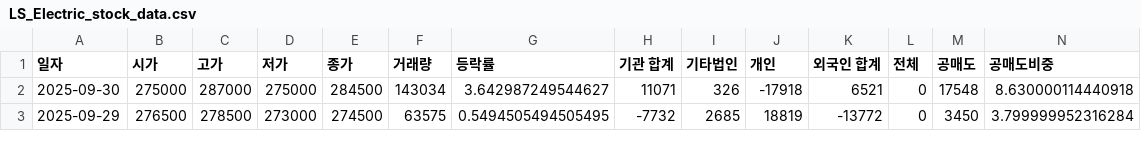
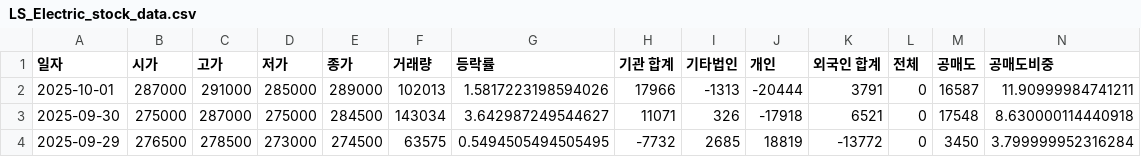
Before and after one commit to ccyun95/Power_telecom_display_work, a CSV file: data/LS_Electric_stock_data.csv, drawn as a sheet; only a part is shown; rows hold the shown columns only; the diff names each change by its address in the sheet, - before the commit and + after, or states it on an @@ line.

```diff
--- a/data/LS_Electric_stock_data.csv
+++ b/data/LS_Electric_stock_data.csv
+row 2: 2025-10-01 | 287000 | 291000 | 285000 | 289000 | 102013 | 1.5817223198594026 | 17966 | -1313 | -20444 | 3791 | 0 | 16587 | 11.90999984741211
```
Also changed, not shown: data/RFHIC_stock_data.csv, data/Sanil_Electric_stock_data.csv.
